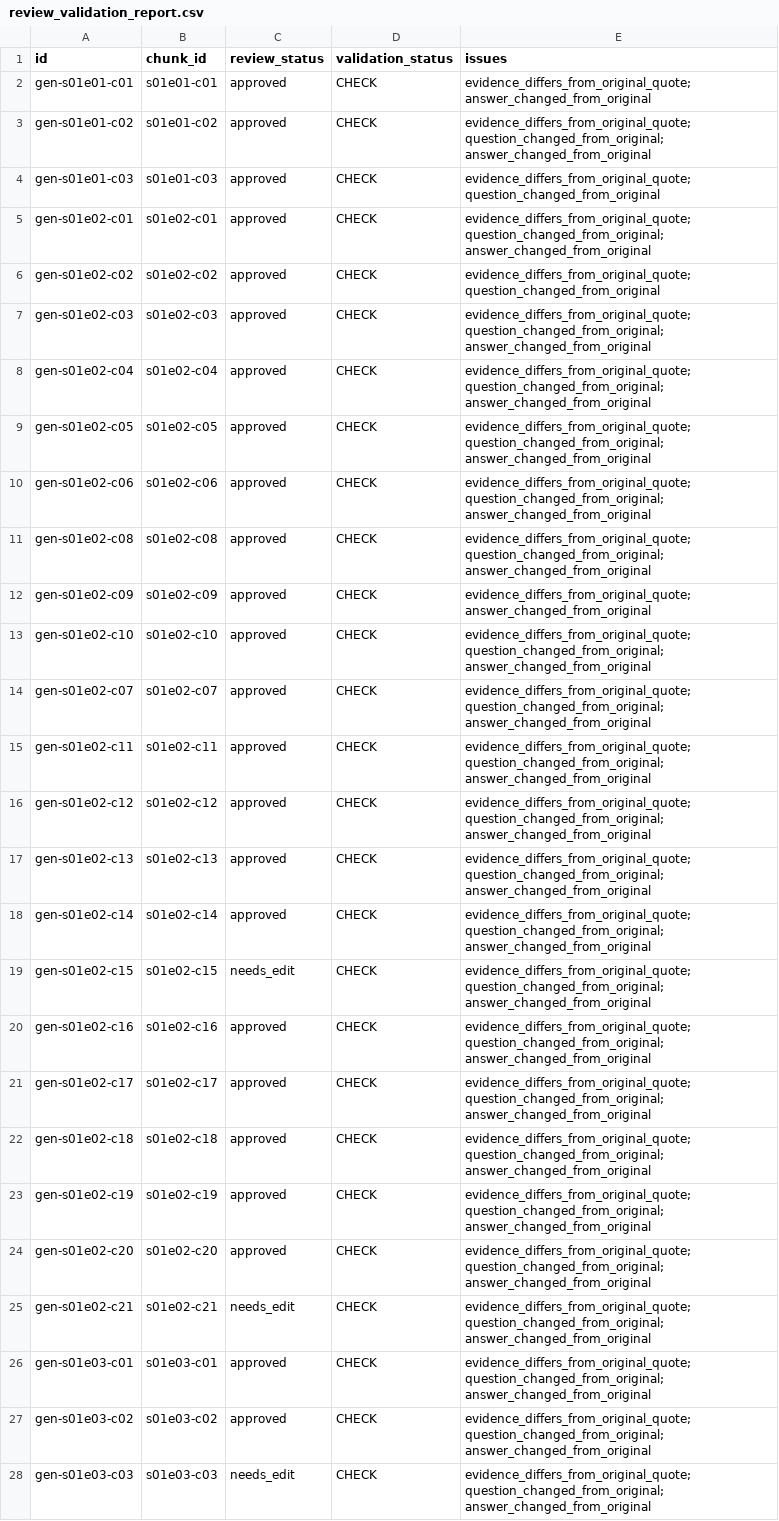
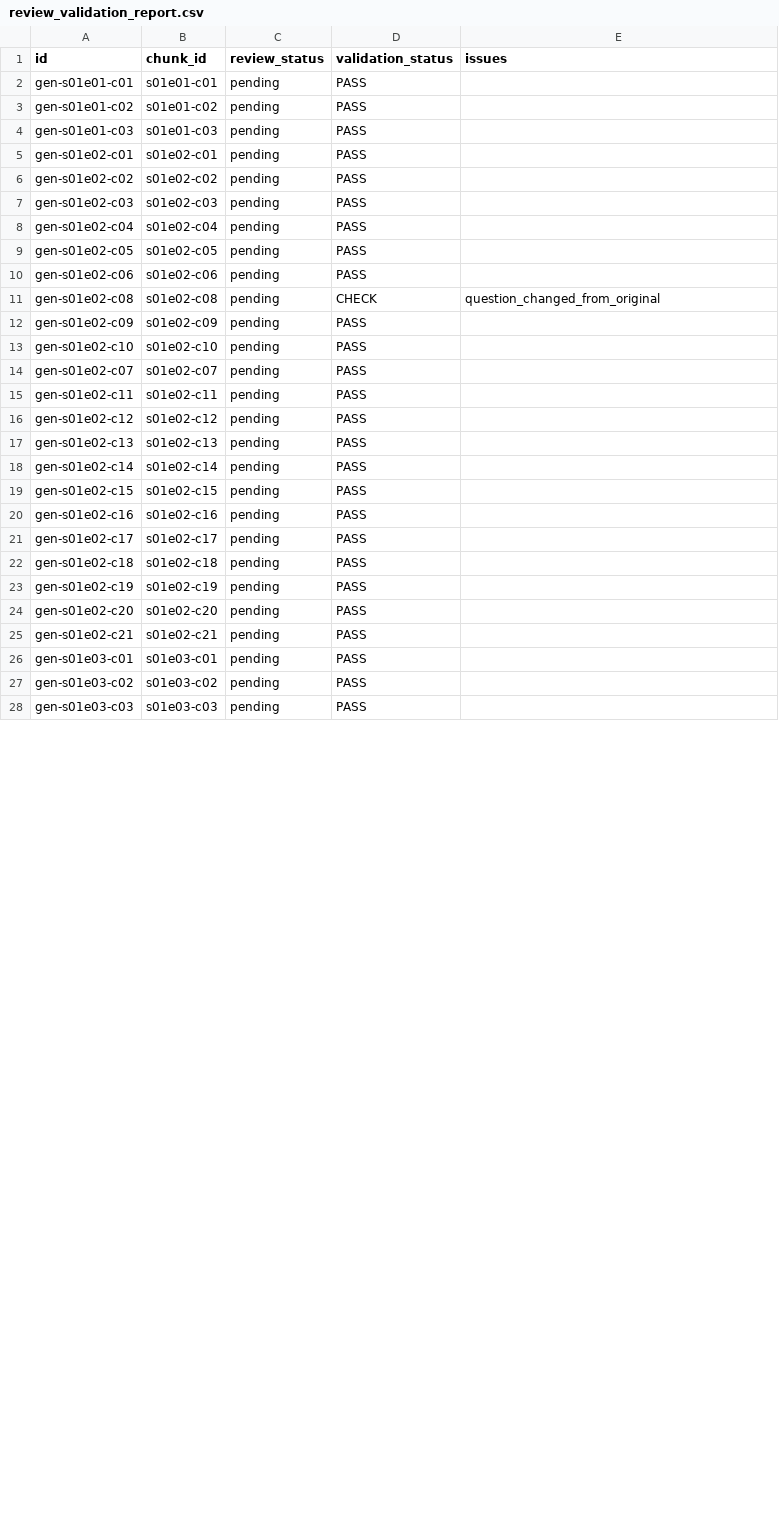
Before and after one commit to ridhimagoel67-hue/catch-me-up, a CSV file: data/benchmark/review_validation_report.csv, drawn as a sheet; only a part is shown; the diff covers the shown part only.

```diff
--- a/data/benchmark/review_validation_report.csv
+++ b/data/benchmark/review_validation_report.csv
@@ -1,28 +1,28 @@
 id,chunk_id,review_status,validation_status,issues
-gen-s01e01-c01,s01e01-c01,approved,CHECK,evidence_differs_from_original_quote; answer_changed_from_original
-gen-s01e01-c02,s01e01-c02,approved,CHECK,evidence_differs_from_original_quote; question_changed_from_original; answer_changed_from_original
-gen-s01e01-c03,s01e01-c03,approved,CHECK,evidence_differs_from_original_quote; question_changed_from_original
-gen-s01e02-c01,s01e02-c01,approved,CHECK,evidence_differs_from_original_quote; question_changed_from_original; answer_changed_from_original
-gen-s01e02-c02,s01e02-c02,approved,CHECK,evidence_differs_from_original_quote; question_changed_from_original
-gen-s01e02-c03,s01e02-c03,approved,CHECK,evidence_differs_from_original_quote; question_changed_from_original; answer_changed_from_original
-gen-s01e02-c04,s01e02-c04,approved,CHECK,evidence_differs_from_original_quote; question_changed_from_original; answer_changed_from_original
-gen-s01e02-c05,s01e02-c05,approved,CHECK,evidence_differs_from_original_quote; question_changed_from_original; answer_changed_from_original
-gen-s01e02-c06,s01e02-c06,approved,CHECK,evidence_differs_from_original_quote; question_changed_from_original; answer_changed_from_original
-gen-s01e02-c08,s01e02-c08,approved,CHECK,evidence_differs_from_original_quote; question_changed_from_original; answer_changed_from_original
-gen-s01e02-c09,s01e02-c09,approved,CHECK,evidence_differs_from_original_quote; answer_changed_from_original
-gen-s01e02-c10,s01e02-c10,approved,CHECK,evidence_differs_from_original_quote; question_changed_from_original; answer_changed_from_original
-gen-s01e02-c07,s01e02-c07,approved,CHECK,evidence_differs_from_original_quote; question_changed_from_original; answer_changed_from_original
-gen-s01e02-c11,s01e02-c11,approved,CHECK,evidence_differs_from_original_quote; question_changed_from_original; answer_changed_from_original
-gen-s01e02-c12,s01e02-c12,approved,CHECK,evidence_differs_from_original_quote; question_changed_from_original; answer_changed_from_original
-gen-s01e02-c13,s01e02-c13,approved,CHECK,evidence_differs_from_original_quote; question_changed_from_original; answer_changed_from_original
-gen-s01e02-c14,s01e02-c14,approved,CHECK,evidence_differs_from_original_quote; question_changed_from_original; answer_changed_from_original
-gen-s01e02-c15,s01e02-c15,needs_edit,CHECK,evidence_differs_from_original_quote; question_changed_from_original; answer_changed_from_original
-gen-s01e02-c16,s01e02-c16,approved,CHECK,evidence_differs_from_original_quote; question_changed_from_original; answer_changed_from_original
-gen-s01e02-c17,s01e02-c17,approved,CHECK,evidence_differs_from_original_quote; question_changed_from_original; answer_changed_from_original
-gen-s01e02-c18,s01e02-c18,approved,CHECK,evidence_differs_from_original_quote; question_changed_from_original; answer_changed_from_original
-gen-s01e02-c19,s01e02-c19,approved,CHECK,evidence_differs_from_original_quote; question_changed_from_original; answer_changed_from_original
-gen-s01e02-c20,s01e02-c20,approved,CHECK,evidence_differs_from_original_quote; question_changed_from_original; answer_changed_from_original
-gen-s01e02-c21,s01e02-c21,needs_edit,CHECK,evidence_differs_from_original_quote; question_changed_from_original; answer_changed_from_original
-gen-s01e03-c01,s01e03-c01,approved,CHECK,evidence_differs_from_original_quote; question_changed_from_original; answer_changed_from_original
-gen-s01e03-c02,s01e03-c02,approved,CHECK,evidence_differs_from_original_quote; question_changed_from_original; answer_changed_from_original
-gen-s01e03-c03,s01e03-c03,needs_edit,CHECK,evidence_differs_from_original_quote; question_changed_from_original; answer_changed_from_original
+gen-s01e01-c01,s01e01-c01,pending,PASS,
+gen-s01e01-c02,s01e01-c02,pending,PASS,
+gen-s01e01-c03,s01e01-c03,pending,PASS,
+gen-s01e02-c01,s01e02-c01,pending,PASS,
+gen-s01e02-c02,s01e02-c02,pending,PASS,
+gen-s01e02-c03,s01e02-c03,pending,PASS,
+gen-s01e02-c04,s01e02-c04,pending,PASS,
+gen-s01e02-c05,s01e02-c05,pending,PASS,
+gen-s01e02-c06,s01e02-c06,pending,PASS,
+gen-s01e02-c08,s01e02-c08,pending,CHECK,question_changed_from_original
+gen-s01e02-c09,s01e02-c09,pending,PASS,
+gen-s01e02-c10,s01e02-c10,pending,PASS,
+gen-s01e02-c07,s01e02-c07,pending,PASS,
+gen-s01e02-c11,s01e02-c11,pending,PASS,
+gen-s01e02-c12,s01e02-c12,pending,PASS,
+gen-s01e02-c13,s01e02-c13,pending,PASS,
+gen-s01e02-c14,s01e02-c14,pending,PASS,
+gen-s01e02-c15,s01e02-c15,pending,PASS,
+gen-s01e02-c16,s01e02-c16,pending,PASS,
+gen-s01e02-c17,s01e02-c17,pending,PASS,
+gen-s01e02-c18,s01e02-c18,pending,PASS,
+gen-s01e02-c19,s01e02-c19,pending,PASS,
+gen-s01e02-c20,s01e02-c20,pending,PASS,
+gen-s01e02-c21,s01e02-c21,pending,PASS,
+gen-s01e03-c01,s01e03-c01,pending,PASS,
+gen-s01e03-c02,s01e03-c02,pending,PASS,
+gen-s01e03-c03,s01e03-c03,pending,PASS,
```
Also changed, not shown: 33 edited cells elsewhere in this file, data/benchmark/questions_gg_s1.csv, 20 other files.
